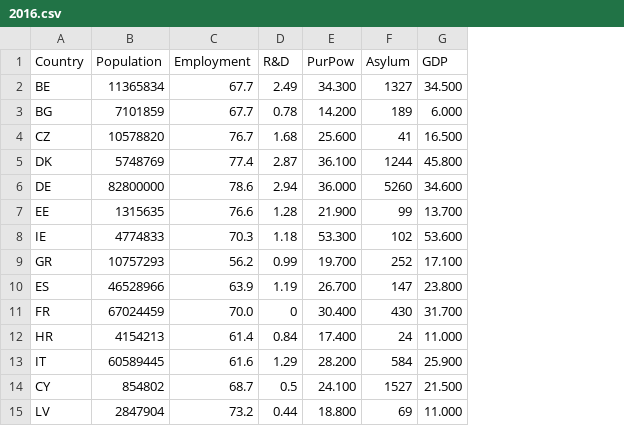
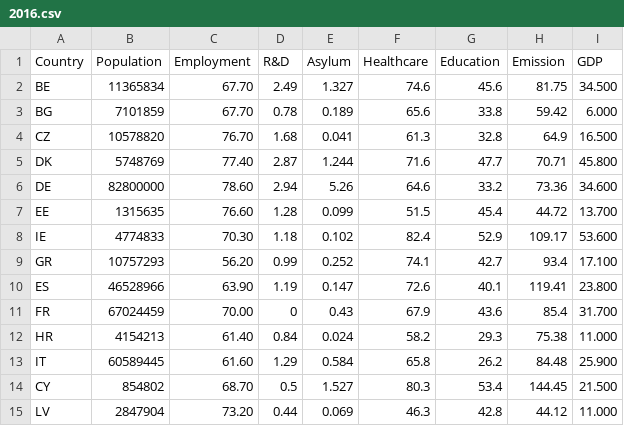
Before and after one commit to LucienKoenekoop/Project, a CSV file: data/2016.csv, drawn as a sheet; only a part is shown; removed rows and columns are numbered as before the commit, all else as after; the diff covers the shown part only; the diff names each change by its address in the sheet, - before the commit and + after, or states it on an @@ line.

```diff
--- a/data/2016.csv
+++ b/data/2016.csv
-column E (PurPow), rows 2-15: 34.300 | 14.200 | 25.600 | 36.100 | 36.000 | 21.900 | 53.300 | 19.700 | 26.700 | 30.400 | 17.400 | 28.200 | 24.100 | 18.800
+column F (Healthcare), rows 2-15: 74.6 | 65.6 | 61.3 | 71.6 | 64.6 | 51.5 | 82.4 | 74.1 | 72.6 | 67.9 | 58.2 | 65.8 | 80.3 | 46.3
+column G (Education), rows 2-15: 45.6 | 33.8 | 32.8 | 47.7 | 33.2 | 45.4 | 52.9 | 42.7 | 40.1 | 43.6 | 29.3 | 26.2 | 53.4 | 42.8
+column H (Emission), rows 2-15: 81.75 | 59.42 | 64.9 | 70.71 | 73.36 | 44.72 | 109.17 | 93.4 | 119.41 | 85.4 | 75.38 | 84.48 | 144.45 | 44.12
-C2:C3 (Employment): 67.7
+C2:C3 (Employment): 67.70
-E2 (Asylum): 1327
+E2 (Asylum): 1.327
-E3 (Asylum): 189
+E3 (Asylum): 0.189
-C4 (Employment): 76.7
+C4 (Employment): 76.70
-E4 (Asylum): 41
+E4 (Asylum): 0.041
-C5 (Employment): 77.4
+C5 (Employment): 77.40
-E5 (Asylum): 1244
+E5 (Asylum): 1.244
-C6 (Employment): 78.6
+C6 (Employment): 78.60
-E6 (Asylum): 5260
+E6 (Asylum): 5.26
-C7 (Employment): 76.6
+C7 (Employment): 76.60
-E7 (Asylum): 99
+E7 (Asylum): 0.099
-C8 (Employment): 70.3
+C8 (Employment): 70.30
-E8 (Asylum): 102
+E8 (Asylum): 0.102
-C9 (Employment): 56.2
+C9 (Employment): 56.20
-E9 (Asylum): 252
+E9 (Asylum): 0.252
-C10 (Employment): 63.9
+C10 (Employment): 63.90
-E10 (Asylum): 147
+E10 (Asylum): 0.147
-C11 (Employment): 70.0
+C11 (Employment): 70.00
-E11 (Asylum): 430
+E11 (Asylum): 0.43
-C12 (Employment): 61.4
+C12 (Employment): 61.40
-E12 (Asylum): 24
+E12 (Asylum): 0.024
-C13 (Employment): 61.6
+C13 (Employment): 61.60
-E13 (Asylum): 584
+E13 (Asylum): 0.584
-C14 (Employment): 68.7
+C14 (Employment): 68.70
-E14 (Asylum): 1527
+E14 (Asylum): 1.527
-C15 (Employment): 73.2
+C15 (Employment): 73.20
-E15 (Asylum): 69
+E15 (Asylum): 0.069
```
Also changed, not shown: 28 edited cells elsewhere in this file, data/2015.csv, 14 other files.
